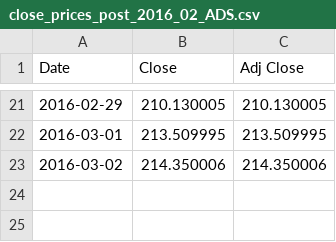
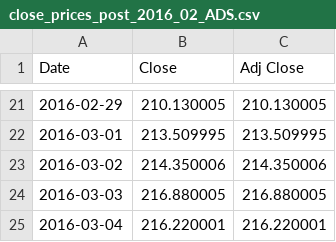
Before and after one commit to tappoz/FundamentalAnalysis, a CSV file: data/stock_prices/close_prices_post_2016_02_ADS.csv, drawn as a sheet; only a part is shown, gaps mark what is left out.

```diff
--- a/data/stock_prices/close_prices_post_2016_02_ADS.csv
+++ b/data/stock_prices/close_prices_post_2016_02_ADS.csv
@@ -23 +23,3 @@ Date,Close,Adj Close
 2016-03-02,214.350006,214.350006
+2016-03-03,216.880005,216.880005
+2016-03-04,216.220001,216.220001
```
Also changed, not shown: data/stock_prices/close_prices_post_2016_02_FB.csv, data/stock_prices/close_prices_post_2016_02_GOOG.csv, 34 other files.
